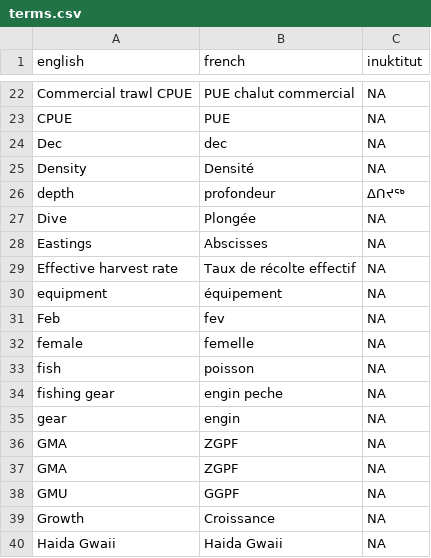
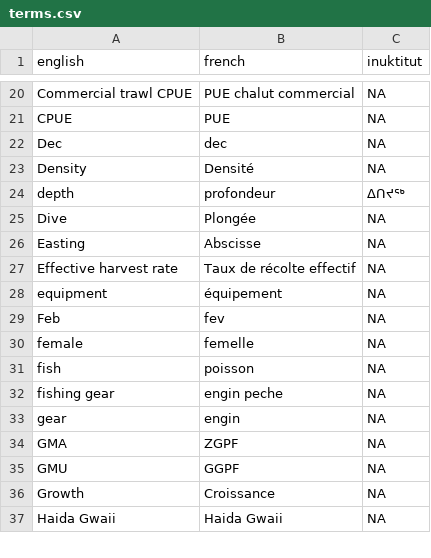
Before and after one commit to pbs-assess/rosettafish, a CSV file: inst/extdata/terms.csv, drawn as a sheet; only a part is shown, gaps mark what is left out; the diff covers the shown part only.

```diff
--- a/inst/extdata/terms.csv
+++ b/inst/extdata/terms.csv
@@ -27,3 +25,3 @@ depth,profondeur,ᐃᑎᔪᖅ
 Dive,Plongée,NA
-Eastings,Abscisses,NA
+Easting,Abscisse,NA
 Effective harvest rate,Taux de récolte effectif,NA
@@ -35,3 +33,2 @@ fishing gear,engin peche,NA
 gear,engin,NA
-GMA,ZGPF,NA
 GMA,ZGPF,NA
```
Also changed, not shown: 1 added row, 8 removed rows and 2 edited cells elsewhere in this file, 2 other files.
